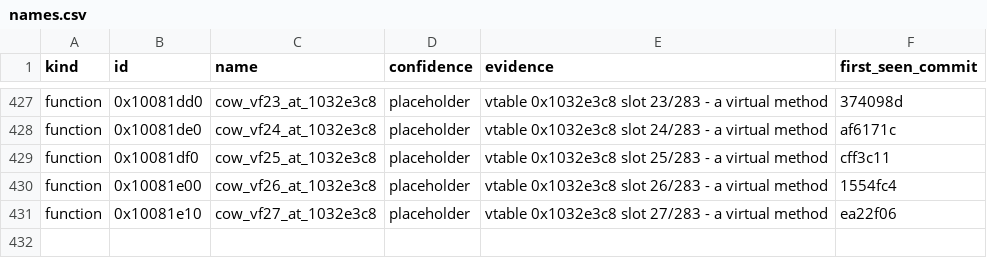
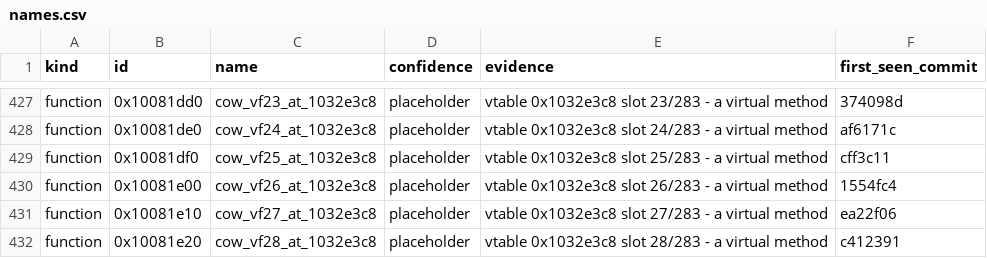
Before and after one commit to cowrevenge/cow_kuluu_xi_anything, a CSV file: cow/names.csv, drawn as a sheet; only a part is shown, gaps mark what is left out; the diff names each change by its address in the sheet, - before the commit and + after, or states it on an @@ line.

Commit message:
cow: 0x10081e20 cow_vf28_at_1032e3c8 [placeholder]

```diff
--- a/cow/names.csv
+++ b/cow/names.csv
+row 432: function | 0x10081e20 | cow_vf28_at_1032e3c8 | placeholder | vtable 0x1032e3c8 slot 28/283 - a virtual method | c412391
```
Also changed, not shown: 9 other files.
